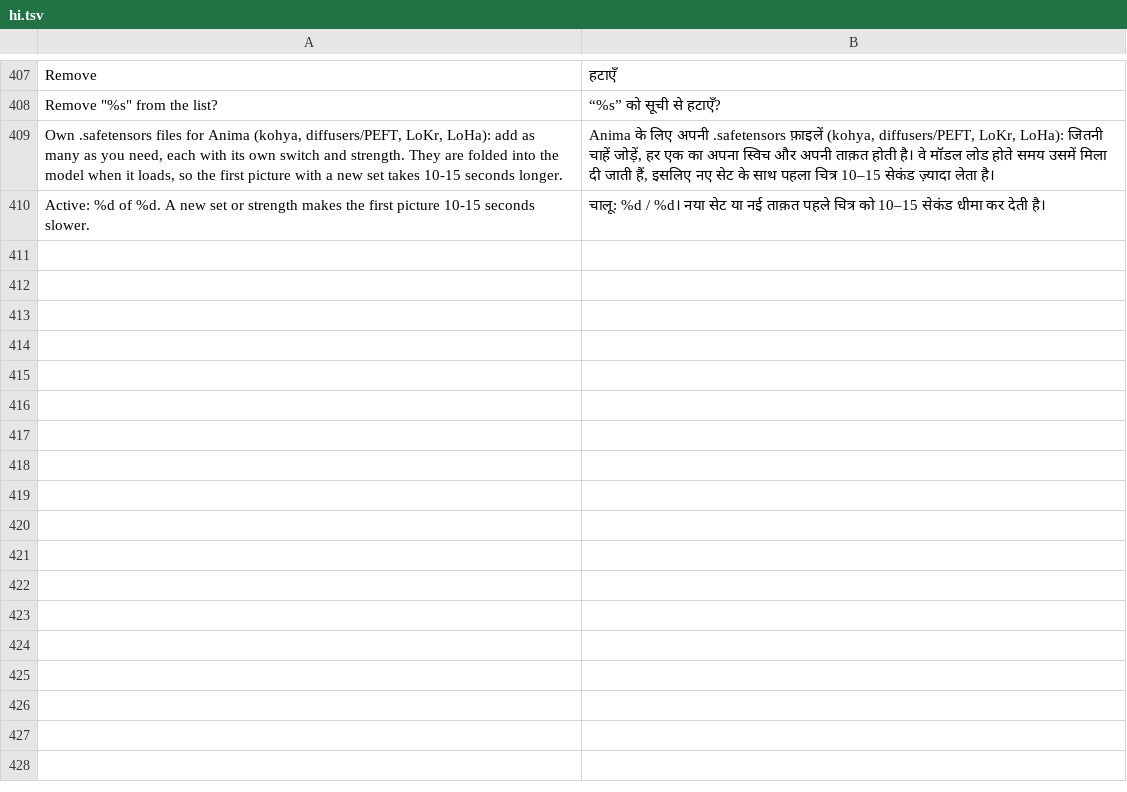
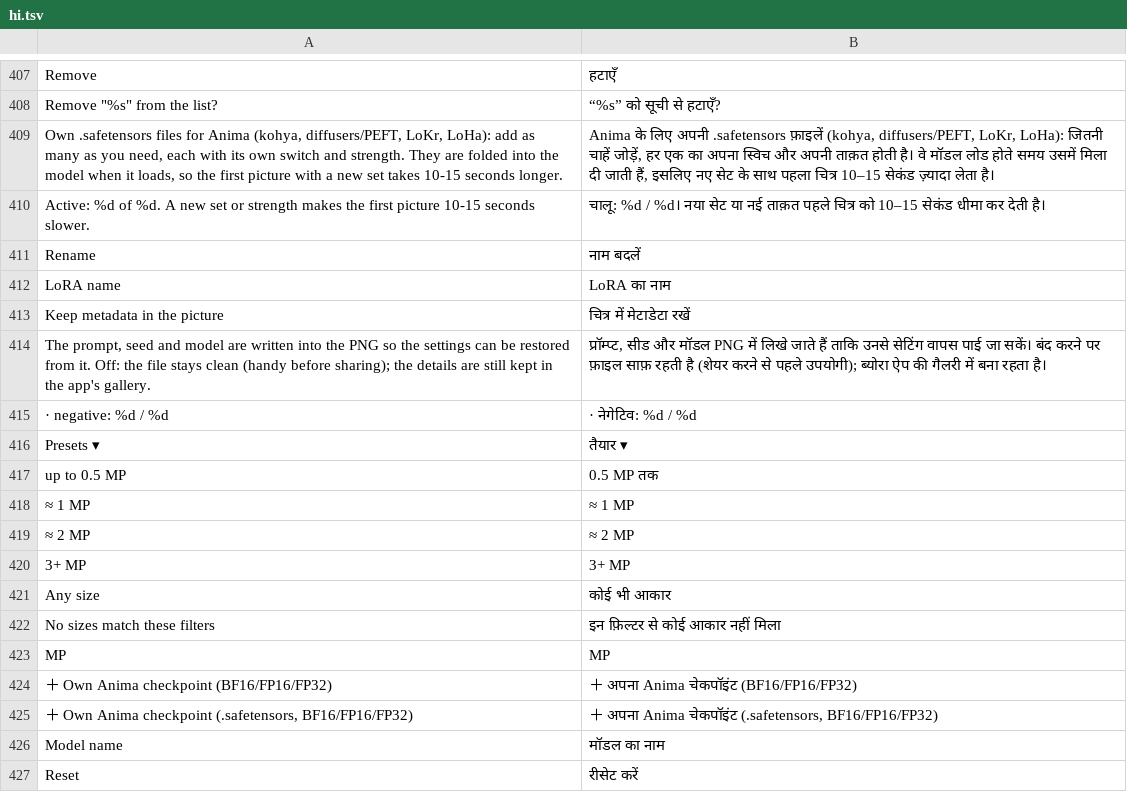
Before and after one commit to ayanoby/hexanima, a TSV file: app/assets/lang/hi.tsv, drawn as a sheet; only a part is shown, gaps mark what is left out.

Commit message:
1.5.6: square picture area and a tidier main screen, own names for models and LoRA, History selection fixes, metadata switch, GitHub link

```diff
--- a/app/assets/lang/hi.tsv
+++ b/app/assets/lang/hi.tsv
@@ -410 +410,18 @@ Own .safetensors files for Anima (kohya, diffusers/PEFT, LoKr, LoHa): add as man
 Active: %d of %d. A new set or strength makes the first picture 10-15 seconds slower.	चालू: %d / %d। नया सेट या नई ताक़त पहले चित्र को 10–15 सेकंड धीमा कर देती है।
+Rename	नाम बदलें
+LoRA name	LoRA का नाम
+Keep metadata in the picture	चित्र में मेटाडेटा रखें
+The prompt, seed and model are written into the PNG so the settings can be restored from it. Off: the file stays clean (handy before sharing); the details are still kept in the app's gallery.	प्रॉम्प्ट, सीड और मॉडल PNG में लिखे जाते हैं ताकि उनसे सेटिंग वापस पाई जा सकें। बंद करने पर फ़ाइल साफ़ रहती है (शेयर करने से पहले उपयोगी); ब्योरा ऐप की गैलरी में बना रहता है।
+  ·  negative: %d / %d	  ·  नेगेटिव: %d / %d
+Presets ▾	तैयार ▾
+up to 0.5 MP	0.5 MP तक
+≈ 1 MP	≈ 1 MP
+≈ 2 MP	≈ 2 MP
+3+ MP	3+ MP
+Any size	कोई भी आकार
+No sizes match these filters	इन फ़िल्टर से कोई आकार नहीं मिला
+MP	MP
+＋ Own Anima checkpoint (BF16/FP16/FP32)	＋ अपना Anima चेकपॉइंट (BF16/FP16/FP32)
+＋ Own Anima checkpoint (.safetensors, BF16/FP16/FP32)	＋ अपना Anima चेकपॉइंट (.safetensors, BF16/FP16/FP32)
+Model name	मॉडल का नाम
+Reset	रीसेट करें
```
Also changed, not shown: app/assets/lang/es.tsv, app/assets/lang/fr.tsv, 29 other files.
